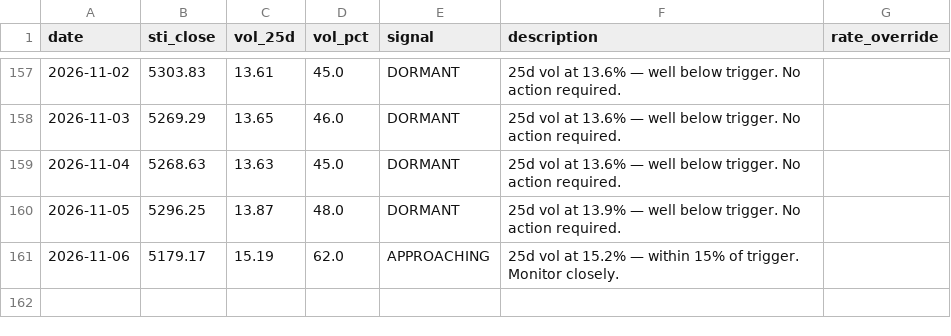
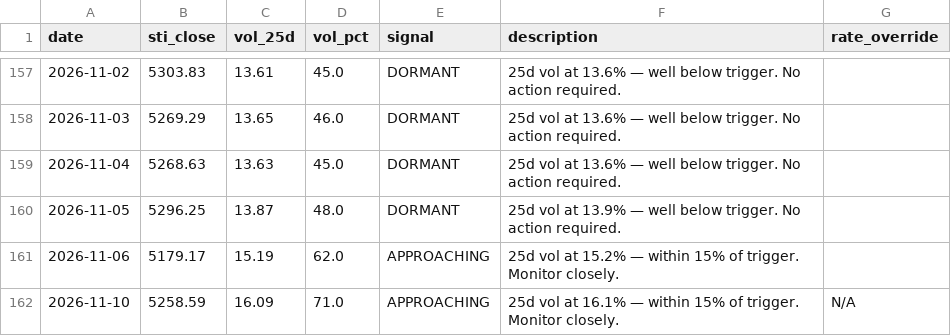
Before and after one commit to phuazz/sti-smid-rotation, a CSV file: data/signal_log.csv, drawn as a sheet; only a part is shown, gaps mark what is left out.

```diff
--- a/data/signal_log.csv
+++ b/data/signal_log.csv
@@ -161 +161,2 @@ date,sti_close,vol_25d,vol_pct,signal,description,rate_override
 2026-11-06,5179.17,15.19,62.0,APPROACHING,25d vol at 15.2% — within 15% of trigger. Monitor closely.,
+2026-11-10,5258.59,16.09,71.0,APPROACHING,25d vol at 16.1% — within 15% of trigger. Monitor closely.,N/A
```
Also changed, not shown: 1 other file.
